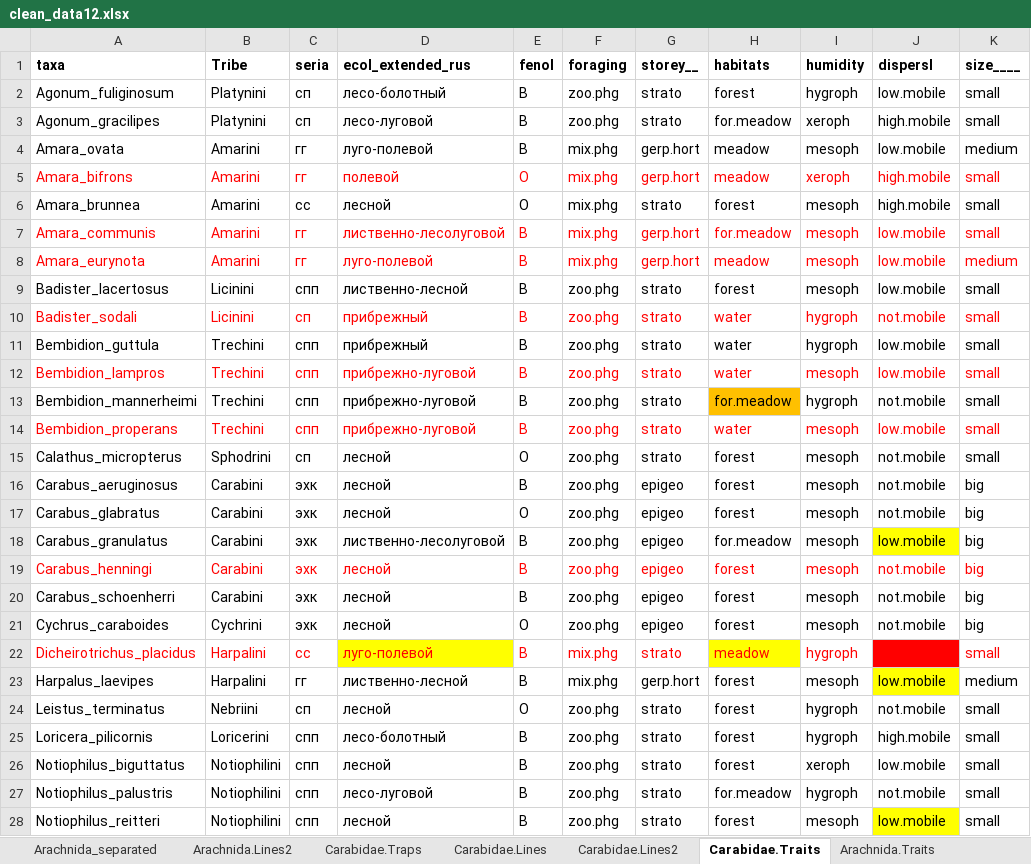
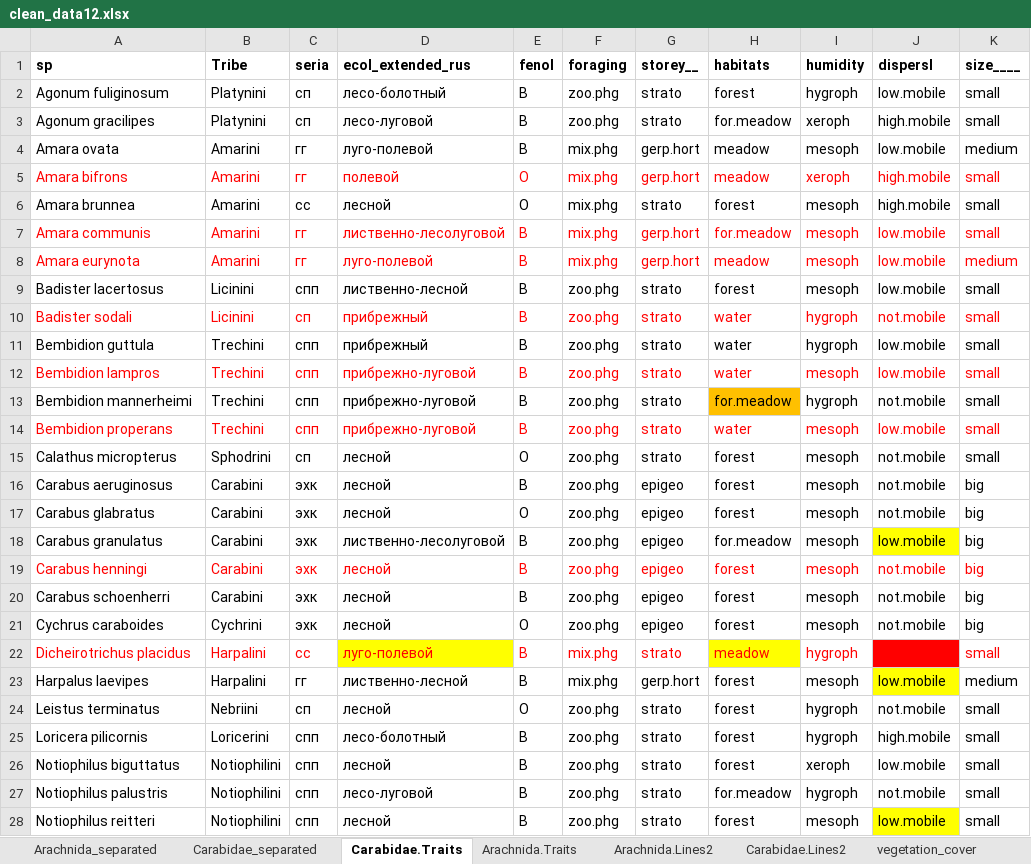
Before and after one commit to ANSozontov/Revda_2024, an Excel workbook: clean_data12.xlsx, sheet Carabidae.Traits, drawn as a sheet; only a part is shown; values as stored, in another font and other column widths than the file's, no borders; the diff covers the shown part only; the diff names each change by its address in the sheet, - before the commit and + after, or states it on an @@ line.

```diff
--- a/clean_data12.xlsx (sheet Carabidae.Traits)
+++ b/clean_data12.xlsx (sheet Carabidae.Traits)
-sheet tab: Carabidae.Traps
+sheet tab: Carabidae_separated
-sheet tab: Carabidae.Lines
@@ sheet tab order changed: Arachnida_separated | Carabidae_separated | Carabidae.Traits | Arachnida.Traits | Arachnida.Lines2 | Carabidae.Lines2 | vegetation_cover @@
-A1: taxa
+A1: sp
-A2 (sp): Agonum_fuliginosum
+A2 (sp): Agonum fuliginosum
-A3 (sp): Agonum_gracilipes
+A3 (sp): Agonum gracilipes
-A4 (sp): Amara_ovata
+A4 (sp): Amara ovata
-A5 (sp): Amara_bifrons
+A5 (sp): Amara bifrons
-A6 (sp): Amara_brunnea
+A6 (sp): Amara brunnea
-A7 (sp): Amara_communis
+A7 (sp): Amara communis
-A8 (sp): Amara_eurynota
+A8 (sp): Amara eurynota
-A9 (sp): Badister_lacertosus
+A9 (sp): Badister lacertosus
-A10 (sp): Badister_sodali
+A10 (sp): Badister sodali
-A11 (sp): Bembidion_guttula
+A11 (sp): Bembidion guttula
-A12 (sp): Bembidion_lampros
+A12 (sp): Bembidion lampros
-A13 (sp): Bembidion_mannerheimi
+A13 (sp): Bembidion mannerheimi
-A14 (sp): Bembidion_properans
+A14 (sp): Bembidion properans
-A15 (sp): Calathus_micropterus
+A15 (sp): Calathus micropterus
-A16 (sp): Carabus_aeruginosus
+A16 (sp): Carabus aeruginosus
-A17 (sp): Carabus_glabratus
+A17 (sp): Carabus glabratus
-A18 (sp): Carabus_granulatus
+A18 (sp): Carabus granulatus
-A19 (sp): Carabus_henningi
+A19 (sp): Carabus henningi
-A20 (sp): Carabus_schoenherri
+A20 (sp): Carabus schoenherri
-A21 (sp): Cychrus_caraboides
+A21 (sp): Cychrus caraboides
-A22 (sp): Dicheirotrichus_placidus
+A22 (sp): Dicheirotrichus placidus
-A23 (sp): Harpalus_laevipes
+A23 (sp): Harpalus laevipes
-A24 (sp): Leistus_terminatus
+A24 (sp): Leistus terminatus
-A25 (sp): Loricera_pilicornis
+A25 (sp): Loricera pilicornis
-A26 (sp): Notiophilus_biguttatus
+A26 (sp): Notiophilus biguttatus
-A27 (sp): Notiophilus_palustris
+A27 (sp): Notiophilus palustris
-A28 (sp): Notiophilus_reitteri
+A28 (sp): Notiophilus reitteri
```
Also changed, not shown: 15 edited cells elsewhere in this sheet, sheet Carabidae_separated, 1 other file.
